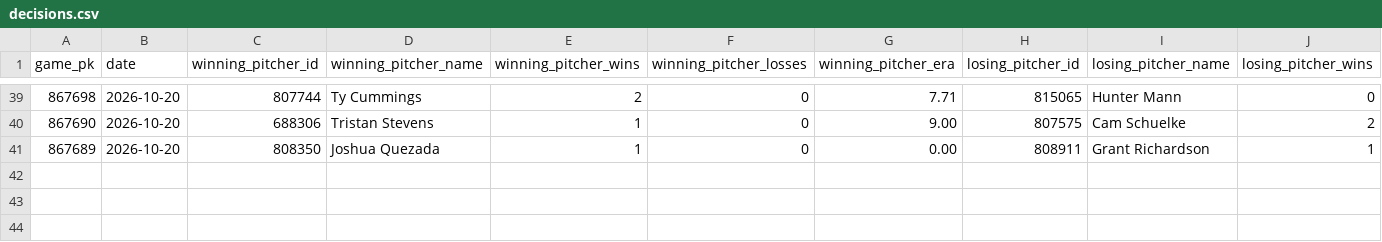
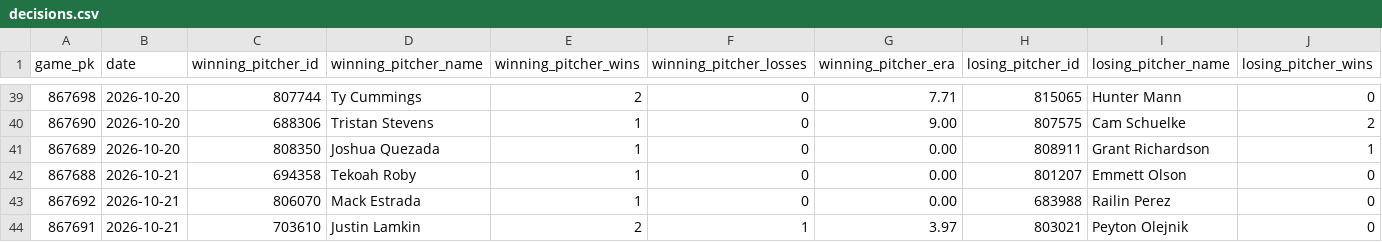
Before and after one commit to josh-hoff/AFL, a CSV file: data/2026/decisions.csv, drawn as a sheet; only a part is shown, gaps mark what is left out; rows hold the shown columns only; the diff names each change by its address in the sheet, - before the commit and + after, or states it on an @@ line.

```diff
--- a/data/2026/decisions.csv
+++ b/data/2026/decisions.csv
+row 42: 867688 | 2026-10-21 | 694358 | Tekoah Roby | 1 | 0 | 0.00 | 801207 | Emmett Olson | 0
+row 43: 867692 | 2026-10-21 | 806070 | Mack Estrada | 1 | 0 | 0.00 | 683988 | Railin Perez | 0
+row 44: 867691 | 2026-10-21 | 703610 | Justin Lamkin | 2 | 1 | 3.97 | 803021 | Peyton Olejnik | 0
```
Also changed, not shown: data/2026/batting_lineups.csv, data/2026/pitcher_appearances.csv, 11 other files.
